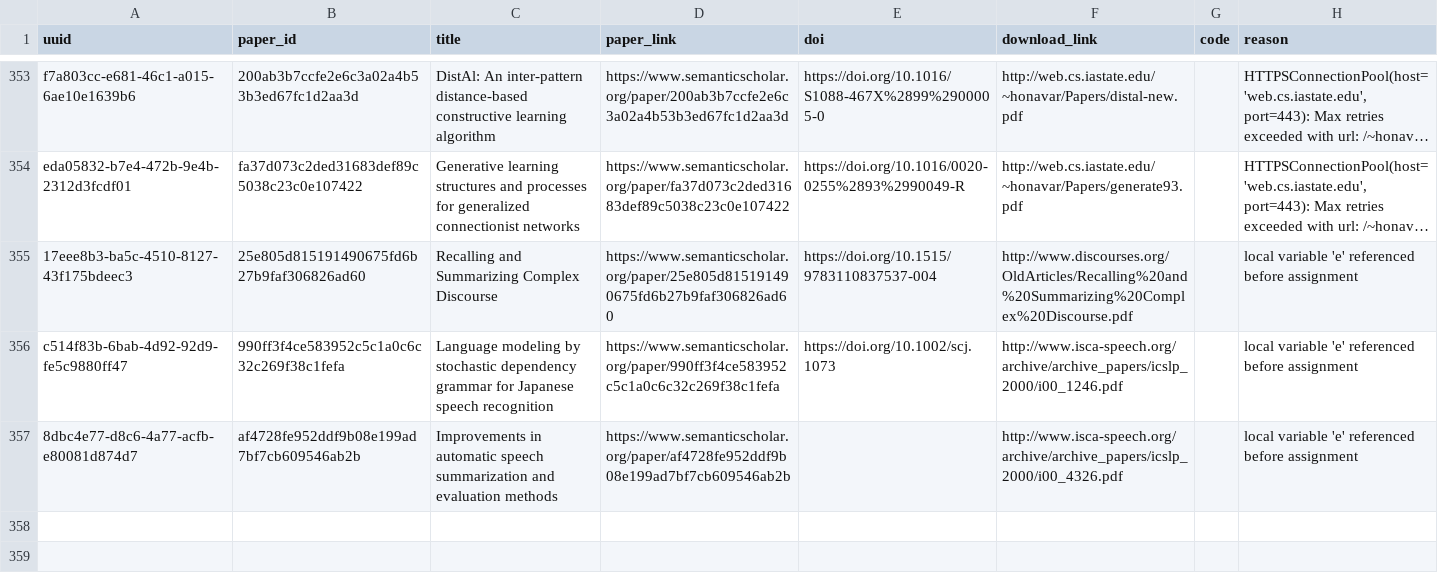
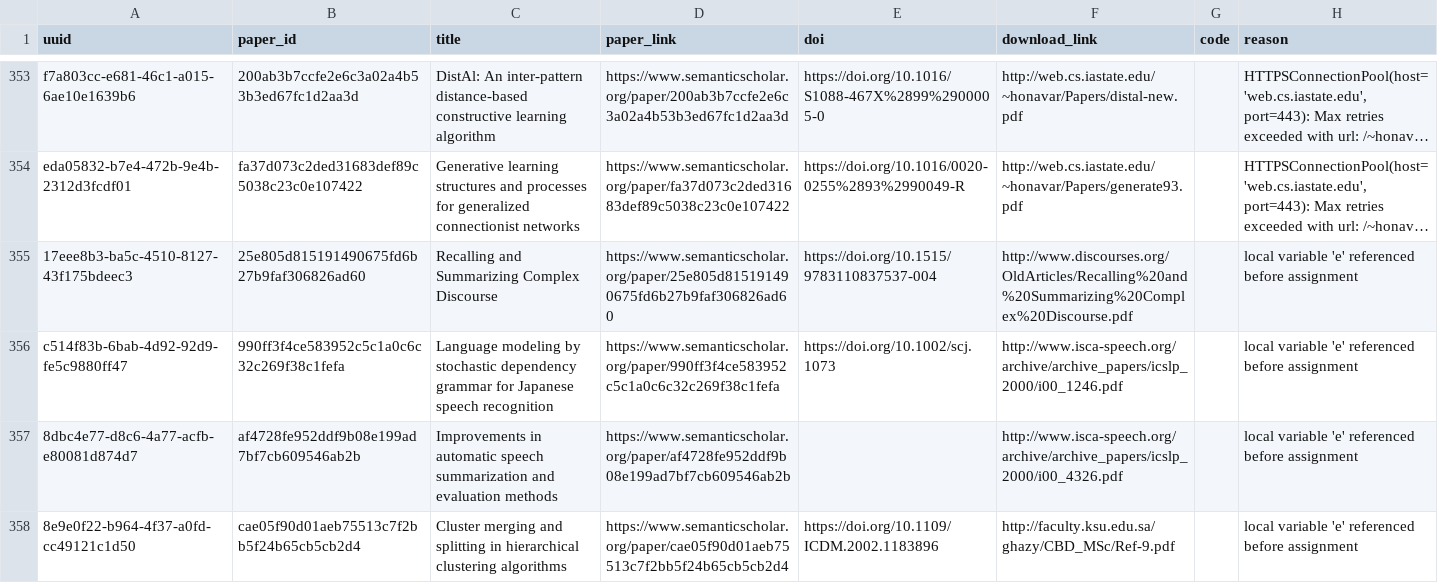
Before and after one commit to dev-SR/research-paper-downloader-pdf, a CSV file: data/info/errors.csv, drawn as a sheet; only a part is shown, gaps mark what is left out; long unchanged cells end in ….

```diff
--- a/data/info/errors.csv
+++ b/data/info/errors.csv
@@ -357 +357,2 @@ c514f83b-6bab-4d92-92d9-fe5c9880ff47,990ff3f4ce583952c5c1a0c6c32c269f38c1fefa,La
 8dbc4e77-d8c6-4a77-acfb-e80081d874d7,af4728fe952ddf9b08e199ad7bf7cb609546ab2b,Improvements in automatic speech summarization and evaluation methods,https://www.semanticscholar.org/paper/af4728fe952ddf9b08e199ad7bf7cb609546ab2b,,http://www.isca-speech.org/archive/archive_papers/icslp_2000/i00_4326.pdf,,local variable 'e' referenced before assignment
+8e9e0f22-b964-4f37-a0fd-cc49121c1d50,cae05f90d01aeb75513c7f2bb5f24b65cb5cb2d4,Cluster merging and splitting in hierarchical clustering algorithms,https://www.semanticscholar.org/paper/cae05f90d01aeb75513c7f2bb5f24b65cb5cb2d4,https://doi.org/10.1109/ICDM.2002.1183896,http://faculty.ksu.edu.sa/ghazy/CBD_MSc/Ref-9.pdf,,local variable 'e' referenced before assignment
```
Also changed, not shown: data/info/done.csv, data/info/not_found.csv, 1 other file.
